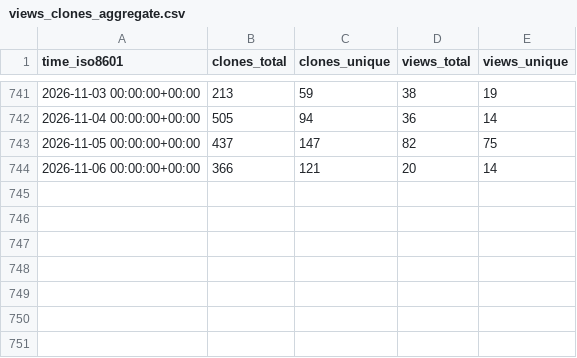
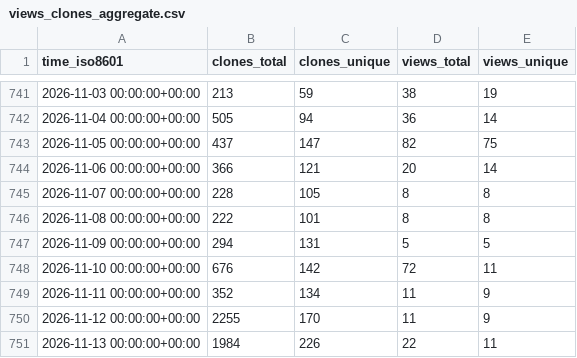
Before and after one commit to morganstanley/.github, a CSV file: morganstanley/hobbes/ghrs-data/views_clones_aggregate.csv, drawn as a sheet; only a part is shown, gaps mark what is left out; the diff names each change by its address in the sheet, - before the commit and + after, or states it on an @@ line.

```diff
--- a/morganstanley/hobbes/ghrs-data/views_clones_aggregate.csv
+++ b/morganstanley/hobbes/ghrs-data/views_clones_aggregate.csv
+row 745: 2026-11-07 00:00:00+00:00 | 228 | 105 | 8 | 8
+row 746: 2026-11-08 00:00:00+00:00 | 222 | 101 | 8 | 8
+row 747: 2026-11-09 00:00:00+00:00 | 294 | 131 | 5 | 5
+row 748: 2026-11-10 00:00:00+00:00 | 676 | 142 | 72 | 11
+row 749: 2026-11-11 00:00:00+00:00 | 352 | 134 | 11 | 9
+row 750: 2026-11-12 00:00:00+00:00 | 2255 | 170 | 11 | 9
+row 751: 2026-11-13 00:00:00+00:00 | 1984 | 226 | 22 | 11
```
Also changed, not shown: 1 other file.
